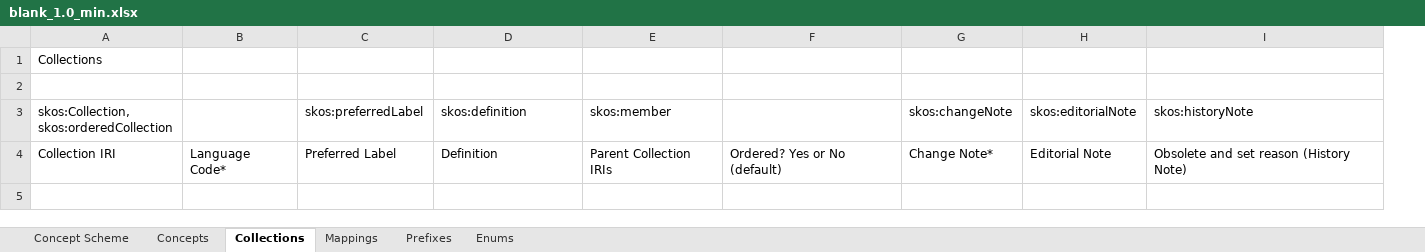
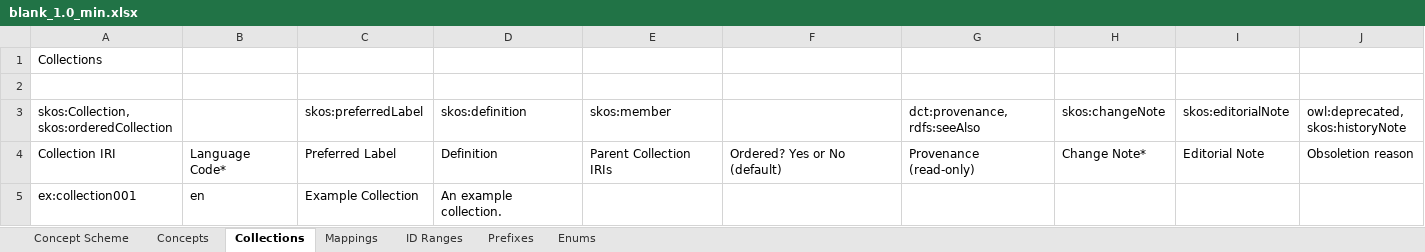
Before and after one commit to nfdi4cat/voc4cat-tool, an Excel workbook: src/voc4cat/templates/vocab/blank_1.0_min.xlsx, sheet Collections, drawn as a sheet; values as stored, in another font and other column widths than the file's, no cell formats; table styles not drawn; removed rows and columns are numbered as before the commit, all else as after; ↵ is a line break in a cell; the diff names each change by its address in the sheet, - before the commit and + after, or states it on an @@ line.

```diff
--- a/src/voc4cat/templates/vocab/blank_1.0_min.xlsx (sheet Collections)
+++ b/src/voc4cat/templates/vocab/blank_1.0_min.xlsx (sheet Collections)
+sheet tab: ID Ranges
+column G, rows 3-4: dct:provenance, ↵ rdfs:seeAlso | Provenance (read-only)
-column I, rows 3-4: skos:historyNote | Obsolete and set reason (History Note)
+column J, rows 3-4: owl:deprecated, ↵ skos:historyNote | Obsoletion reason
+row 5: ex:collection001 | en | Example Collection | An example collection.
```
Also changed, not shown: sheet Prefixes, sheet Concepts, sheet Concept Scheme, sheet Mappings, cell formats, 3 other files.
